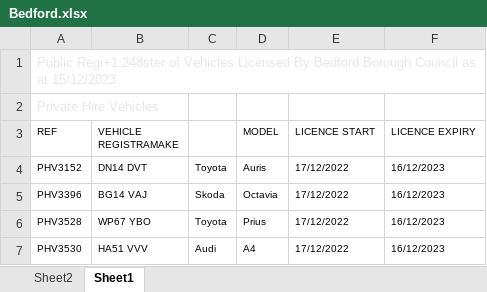
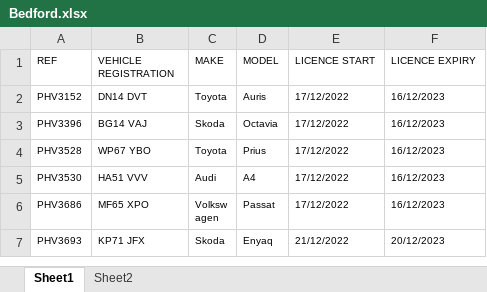
Before and after one commit to Oxford-Data-Processes/vehicle-ancestry, an Excel workbook: excel_files/Bedford.xlsx, sheet Sheet1, drawn as a sheet; only a part is shown; the shorter side is filled out with more unchanged rows; values as stored, in another font and other column widths than the file's, no borders; removed rows and columns are numbered as before the commit, all else as after; the diff names each change by its address in the sheet, - before the commit and + after, or states it on an @@ line.

```diff
--- a/excel_files/Bedford.xlsx (sheet Sheet1)
+++ b/excel_files/Bedford.xlsx (sheet Sheet1)
@@ sheet tab order changed: Sheet1 | Sheet2 @@
-row 1: Public Regi+1:248ster of Vehicles Licensed By Bedford Borough Council as at 15/12/2023
-row 2: Private Hire Vehicles
-B1: VEHICLE REGISTRAMAKE
+B1: VEHICLE REGISTRATION
-C1: (empty)
+C1: MAKE
```
Also changed, not shown: excel_files/Aberdeen City.xlsx, 3 other files.
